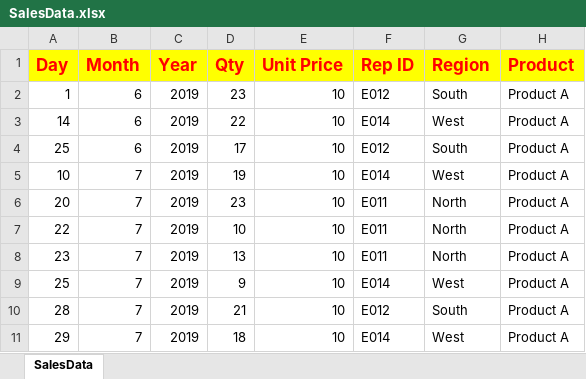
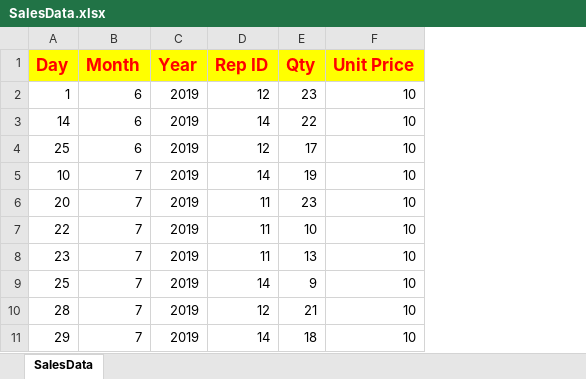
Before and after one commit to muhammadhuzaifakhan1133/UBIT-Work, an Excel workbook: Semaster 1/Introduction to Computer Science with Contemporary Language/Assignments/File Handling/SalesData.xlsx, sheet SalesData, drawn as a sheet; only a part is shown; values as stored, in another font and other column widths than the file's, no borders; charts and pictures not drawn; removed rows and columns are numbered as before the commit, all else as after; the diff covers the shown part only; the diff names each change by its address in the sheet, - before the commit and + after, or states it on an @@ line.

```diff
--- a/Semaster 1/Introduction to Computer Science with Contemporary Language/Assignments/File Handling/SalesData.xlsx (sheet SalesData)
+++ b/Semaster 1/Introduction to Computer Science with Contemporary Language/Assignments/File Handling/SalesData.xlsx (sheet SalesData)
+column D (Rep ID), rows 2-11: 12 | 14 | 12 | 14 | 11 | 11 | 11 | 14 | 12 | 14
-column F (Rep ID), rows 2-11: E012 | E014 | E012 | E014 | E011 | E011 | E011 | E014 | E012 | E014
-column G (Region), rows 2-11: South | West | South | West | North | North | North | West | South | West
-column H (Product), rows 2-11: all Product A
```
Also changed, not shown: 140 added rows elsewhere in this sheet, charts or pictures, 3 other files.
